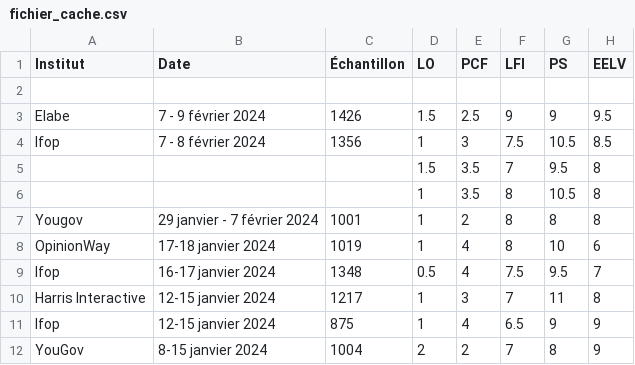
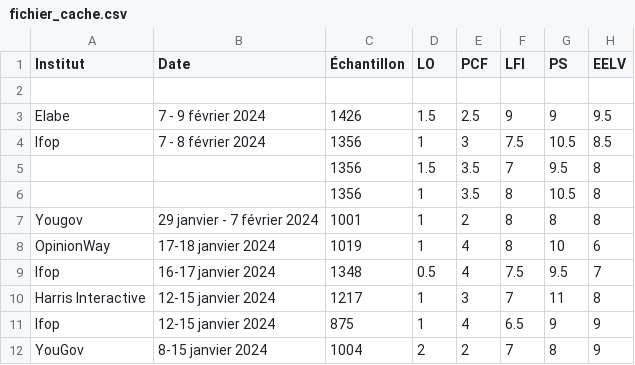
Before and after one commit to Superchick-87/SondagesEuropennes2024, a CSV file: fichier_cache.csv, drawn as a sheet; only a part is shown; the diff names each change by its address in the sheet, - before the commit and + after, or states it on an @@ line.

```diff
--- a/fichier_cache.csv
+++ b/fichier_cache.csv
-C5:C6 (Échantillon): (empty)
+C5:C6 (Échantillon): 1356
```
Also changed, not shown: 4 other files.
